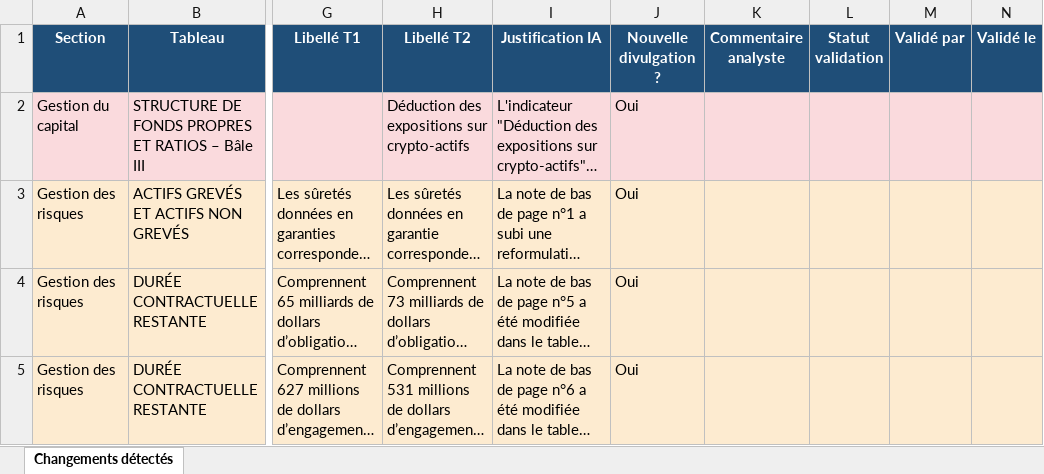
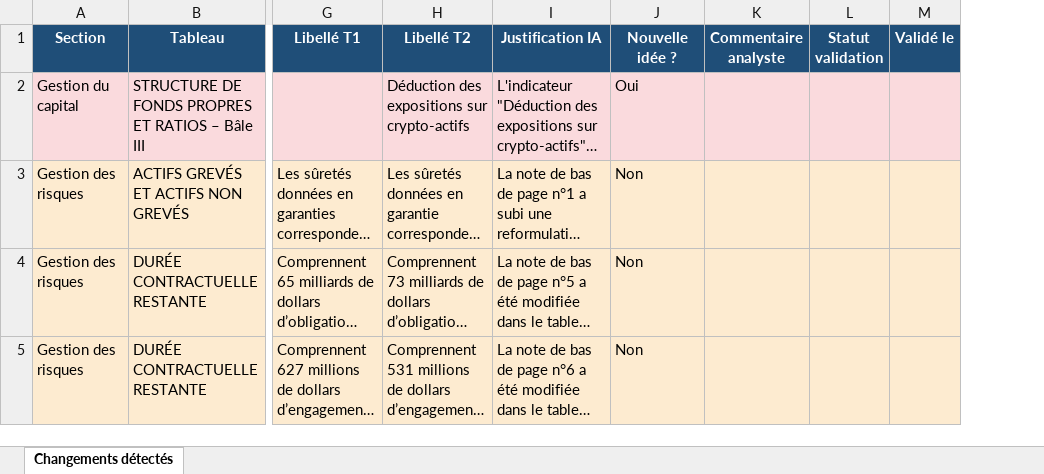
Before and after one commit to abdoulayegk/vigie_paire, an Excel workbook: outputs/resultats/td/2026_t1_vs_2025_t3/comparison.xlsx, sheet Changements détectés, drawn as a sheet; only a part is shown, gaps mark what is left out; long unchanged cells end in …; values as stored, in another font and other column widths than the file's, no borders; the diff covers the shown part only; the diff names each change by its address in the sheet, - before the commit and + after, or states it on an @@ line.

```diff
--- a/outputs/resultats/td/2026_t1_vs_2025_t3/comparison.xlsx (sheet Changements détectés)
+++ b/outputs/resultats/td/2026_t1_vs_2025_t3/comparison.xlsx (sheet Changements détectés)
-column M (Validé par), empty
-J1: Nouvelle divulgation ?
+J1: Nouvelle idée ?
-J3:J5 (Nouvelle idée ?): Oui
+J3:J5 (Nouvelle idée ?): Non
```
Also changed, not shown: 5 edited cells elsewhere in this sheet, outputs/resultats/bnc/2025_t2_vs_2025_t1/comparison.xlsx, outputs/resultats/bnc/2025_t2_vs_2025_t1/text_comparison.xlsx, 25 other files.
